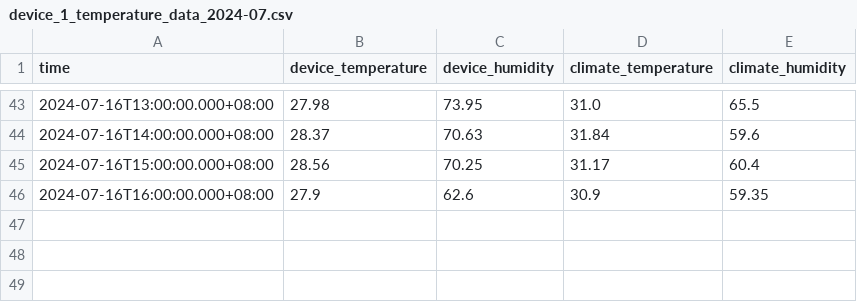
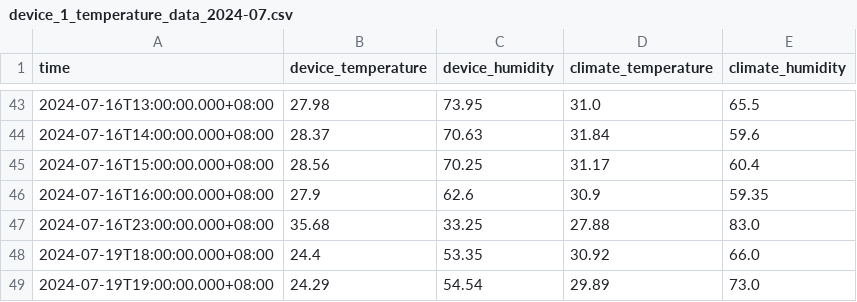
Before and after one commit to vincenttan01830/Capstone-BMS-Project, a CSV file: device_1_temperature_data_2024-07.csv, drawn as a sheet; only a part is shown, gaps mark what is left out; the diff names each change by its address in the sheet, - before the commit and + after, or states it on an @@ line.

```diff
--- a/device_1_temperature_data_2024-07.csv
+++ b/device_1_temperature_data_2024-07.csv
+row 47: 2024-07-16T23:00:00.000+08:00 | 35.68 | 33.25 | 27.88 | 83.0
+row 48: 2024-07-19T18:00:00.000+08:00 | 24.4 | 53.35 | 30.92 | 66.0
+row 49: 2024-07-19T19:00:00.000+08:00 | 24.29 | 54.54 | 29.89 | 73.0
```
Also changed, not shown: device_2_temperature_data_2024-07.csv, device_3_temperature_data_2024-07.csv, 35 other files.
